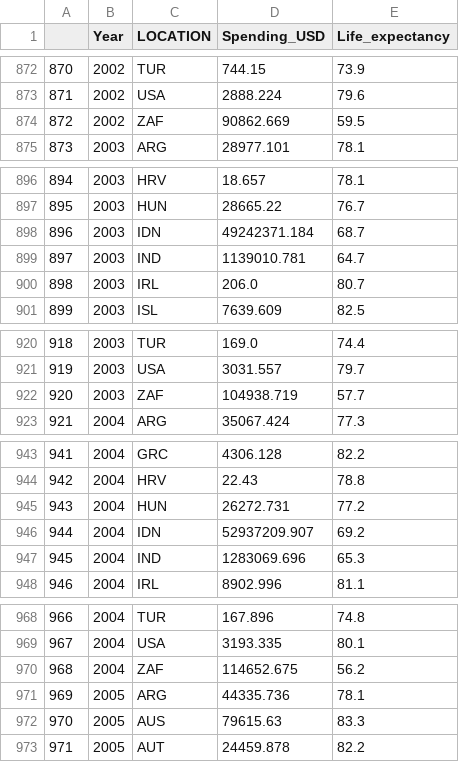
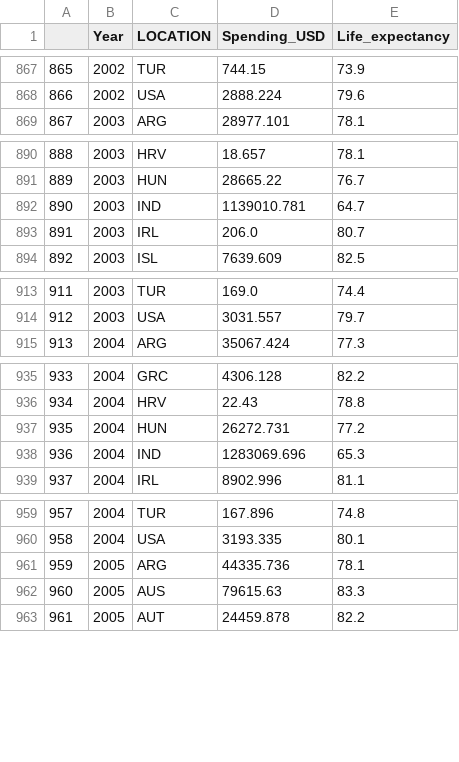
Before and after one commit to isadays/DataVisualization, a CSV file: Module2/owid-spending-vs-lifeexp.csv, drawn as a sheet; only a part is shown, gaps mark what is left out; the diff covers the shown part only; the diff names each change by its address in the sheet, - before the commit and + after, or states it on an @@ line.

```diff
--- a/Module2/owid-spending-vs-lifeexp.csv
+++ b/Module2/owid-spending-vs-lifeexp.csv
@@ column A renumbered between rows 763 and 1558 @@
-row 874: 872 | 2002 | ZAF | 90862.669 | 59.5
-row 898: 896 | 2003 | IDN | 49242371.184 | 68.7
-row 922: 920 | 2003 | ZAF | 104938.719 | 57.7
-row 946: 944 | 2004 | IDN | 52937209.907 | 69.2
-row 970: 968 | 2004 | ZAF | 114652.675 | 56.2
```
Also changed, not shown: 31 removed rows elsewhere in this file, 1 other file.
